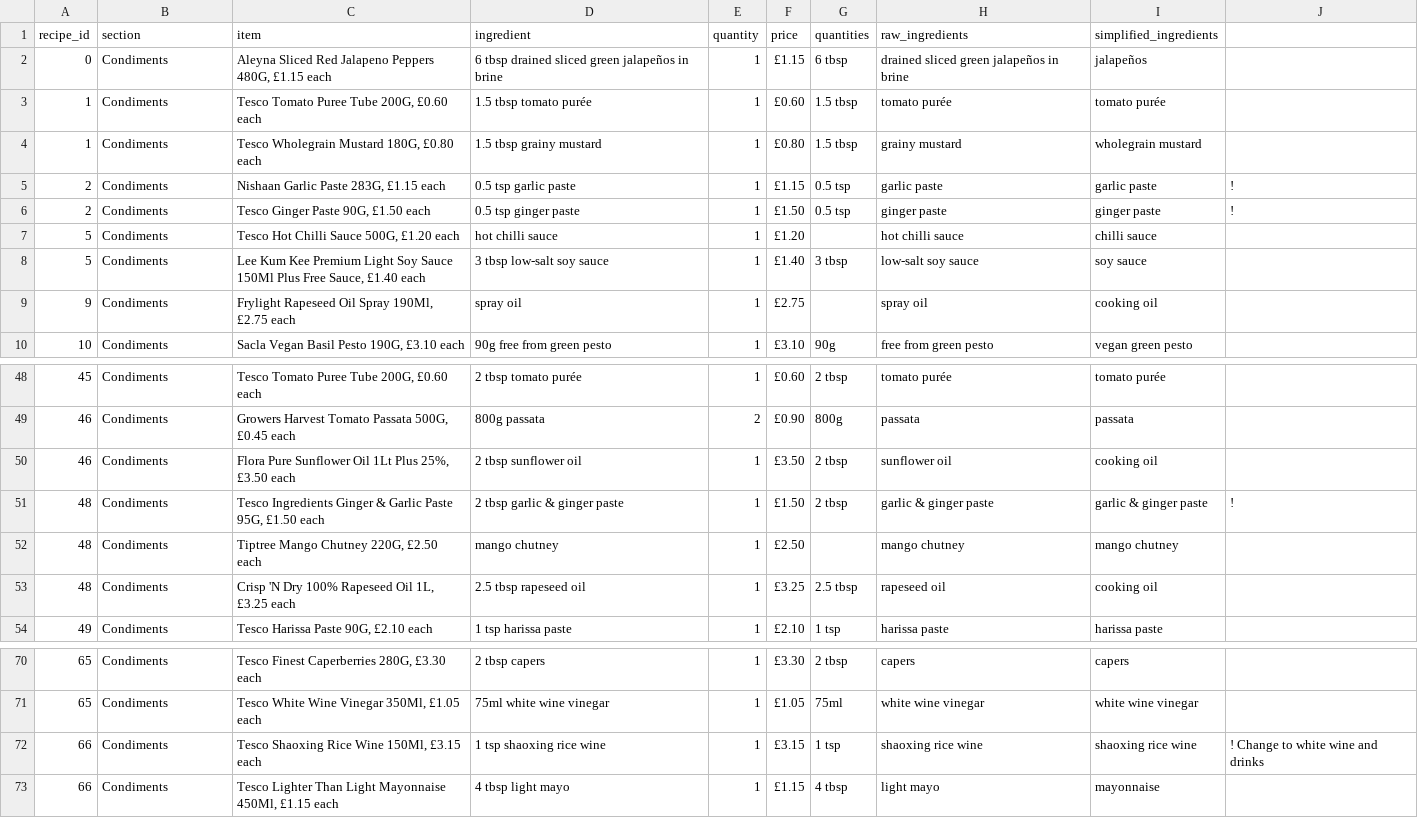
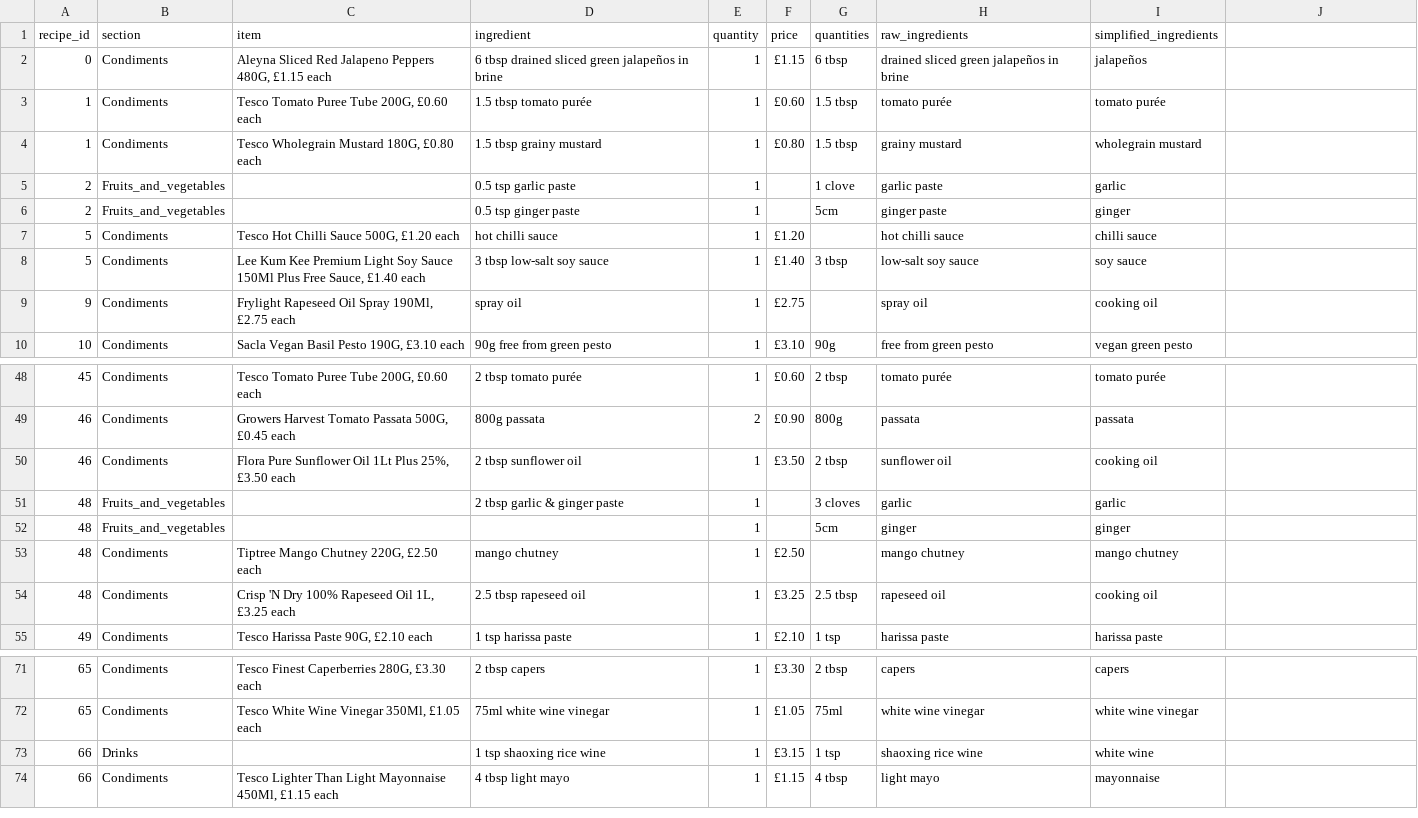
Before and after one commit to camdobbie/RecipeRecommend, a CSV file: Categories_Ingredients/Condiments.csv, drawn as a sheet; only a part is shown, gaps mark what is left out; addresses are those after the commit; the diff names each change by its address in the sheet, - before the commit and + after, or states it on an @@ line.

```diff
--- a/Categories_Ingredients/Condiments.csv
+++ b/Categories_Ingredients/Condiments.csv
-B5:B6 (section): Condiments
+B5:B6 (section): Fruits_and_vegetables
-C5 (item): Nishaan Garlic Paste 283G, £1.15 each
+C5 (item): (empty)
-F5 (price): £1.15
+F5 (price): (empty)
-G5 (quantities): 0.5 tsp
+G5 (quantities): 1 clove
-I5 (simplified_ingredients): garlic paste
+I5 (simplified_ingredients): garlic
-J5:J6: !
+J5:J6: (empty)
-C6 (item): Tesco Ginger Paste 90G, £1.50 each
+C6 (item): (empty)
-F6 (price): £1.50
+F6 (price): (empty)
-G6 (quantities): 0.5 tsp
+G6 (quantities): 5cm
-I6 (simplified_ingredients): ginger paste
+I6 (simplified_ingredients): ginger
-B51 (section): Condiments
+B51 (section): Fruits_and_vegetables
-C51 (item): Tesco Ingredients Ginger & Garlic Paste 95G, £1.50 each
+C51 (item): (empty)
-F51 (price): £1.50
+F51 (price): (empty)
-G51 (quantities): 2 tbsp
+G51 (quantities): 3 cloves
-H51 (raw_ingredients): garlic & ginger paste
+H51 (raw_ingredients): garlic
-I51 (simplified_ingredients): garlic & ginger paste
+I51 (simplified_ingredients): garlic
-J51: !
+J51: (empty)
+row 52: 48 | Fruits_and_vegetables |  |  | 1 |  | 5cm | ginger | ginger
-B73 (section): Condiments
+B73 (section): Drinks
-C73 (item): Tesco Shaoxing Rice Wine 150Ml, £3.15 each
+C73 (item): (empty)
-I73 (simplified_ingredients): shaoxing rice wine
+I73 (simplified_ingredients): white wine
-J73: ! Change to white wine and drinks
+J73: (empty)
```
Also changed, not shown: Categories_Ingredients/Herbs_and_spices.csv.
